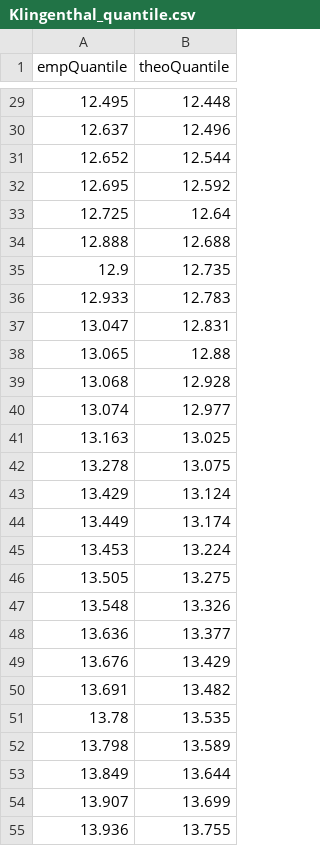
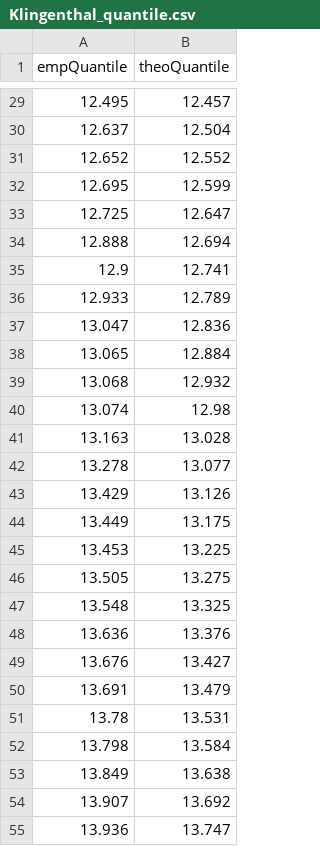
Before and after one commit to lenamueller/StochastischeSpeicherbemessung, a CSV file: data/Klingenthal_quantile.csv, drawn as a sheet; only a part is shown, gaps mark what is left out; the diff covers the shown part only.

```diff
--- a/data/Klingenthal_quantile.csv
+++ b/data/Klingenthal_quantile.csv
@@ -29,27 +29,27 @@ empQuantile,theoQuantile
-12.495,12.448
-12.637,12.496
-12.652,12.544
-12.695,12.592
-12.725,12.64
-12.888,12.688
-12.9,12.735
-12.933,12.783
-13.047,12.831
-13.065,12.88
-13.068,12.928
-13.074,12.977
-13.163,13.025
-13.278,13.075
-13.429,13.124
-13.449,13.174
-13.453,13.224
+12.495,12.457
+12.637,12.504
+12.652,12.552
+12.695,12.599
+12.725,12.647
+12.888,12.694
+12.9,12.741
+12.933,12.789
+13.047,12.836
+13.065,12.884
+13.068,12.932
+13.074,12.98
+13.163,13.028
+13.278,13.077
+13.429,13.126
+13.449,13.175
+13.453,13.225
 13.505,13.275
-13.548,13.326
-13.636,13.377
-13.676,13.429
-13.691,13.482
-13.78,13.535
-13.798,13.589
-13.849,13.644
-13.907,13.699
-13.936,13.755
+13.548,13.325
+13.636,13.376
+13.676,13.427
+13.691,13.479
+13.78,13.531
+13.798,13.584
+13.849,13.638
+13.907,13.692
+13.936,13.747
```
Also changed, not shown: 1 removed row and 72 edited cells elsewhere in this file, data/Klingenthal_quantile_fixed.csv, 3 other files.
